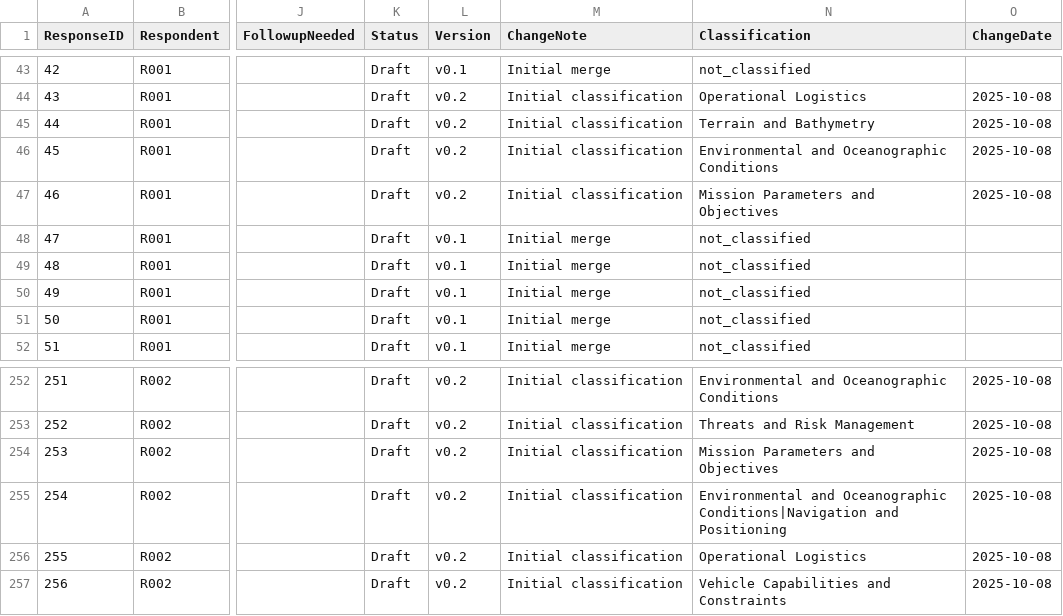
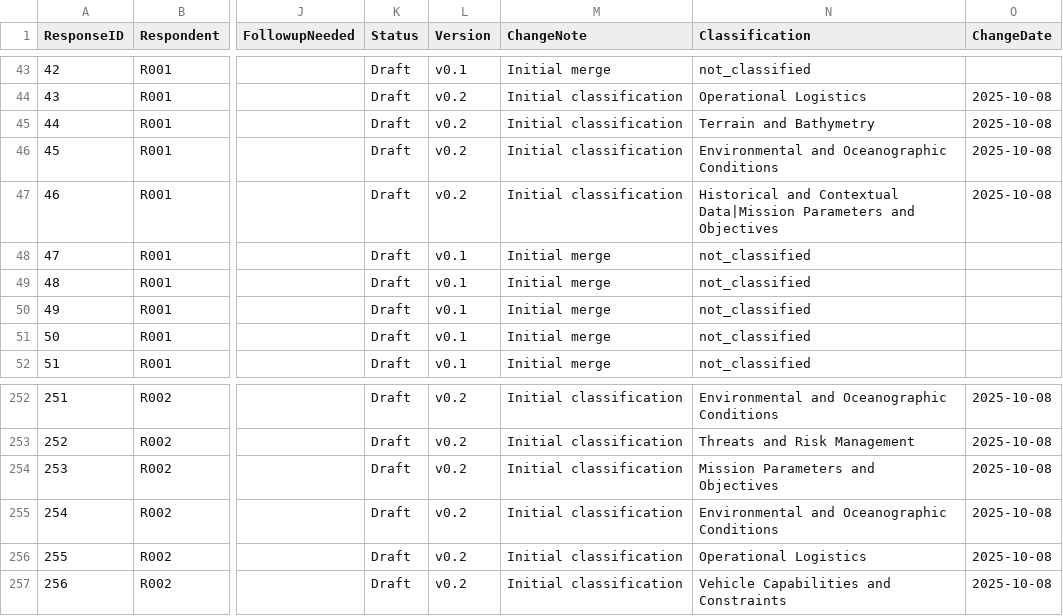
Before and after one commit to andrewhunter2066/uuav_rfi_responses, a CSV file: output/normalised_all_classified_responses.csv, drawn as a sheet; only a part is shown, gaps mark what is left out; the diff names each change by its address in the sheet, - before the commit and + after, or states it on an @@ line.

Commit message:
Refine classified response categories for terminology consistency
- Updated category classifications in `normalised_all_classified_responses.csv` and `S1_Q1_classification_results.csv`.
- Corrected terminology alignments, ensuring coherent descriptor usage across files.

```diff
--- a/output/normalised_all_classified_responses.csv
+++ b/output/normalised_all_classified_responses.csv
-N47 (Classification): Mission Parameters and…
+N47 (Classification): Historical and Contextual Data|Mission Parameters and…
-N255 (Classification): …and Oceanographic Conditions|Navigation and Positioning
+N255 (Classification): …and Oceanographic Conditions
```
Also changed, not shown: output/S1_Q1_classification_results.csv, output/S2_Q1_classification_results.csv, 3 other files.
